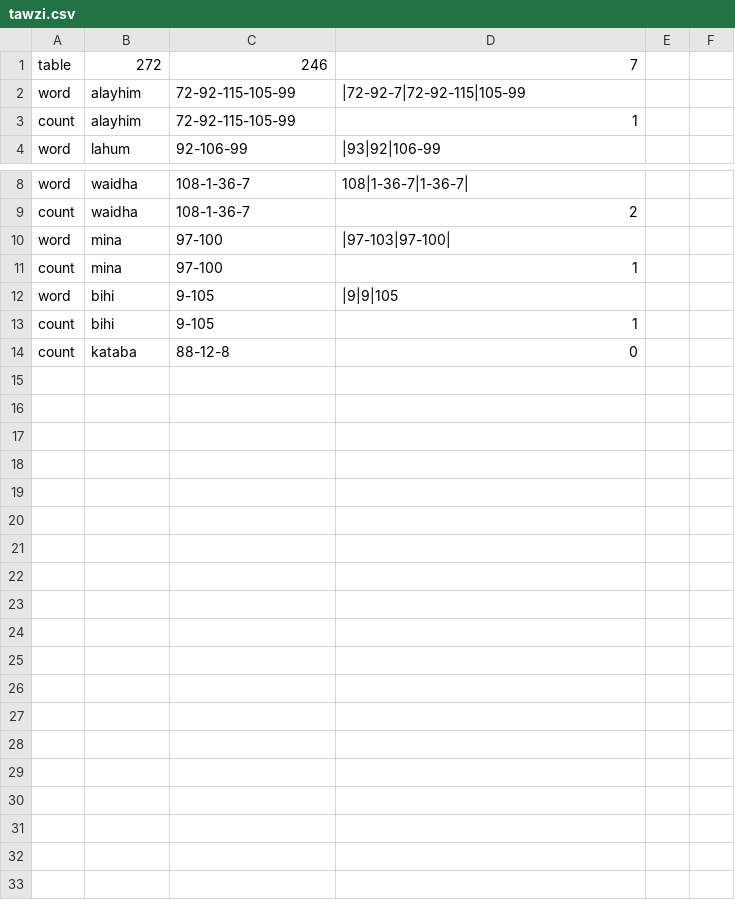
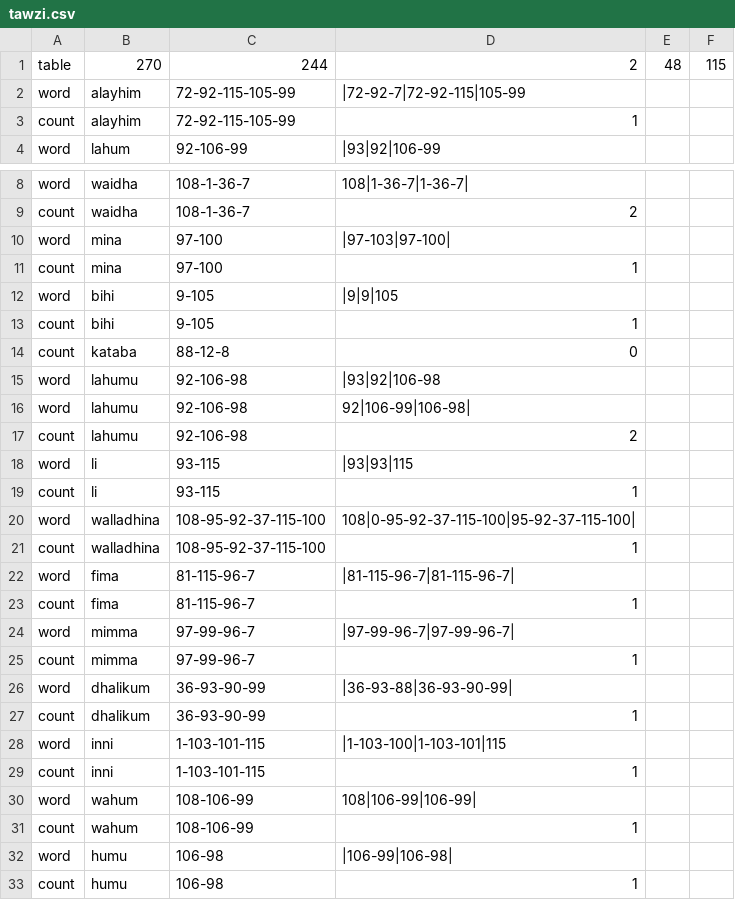
Before and after one commit to Saleh1967/Alghanem, a CSV file: formal/out/tawzi.csv, drawn as a sheet; only a part is shown, gaps mark what is left out; removed rows and columns are numbered as before the commit, all else as after; the diff names each change by its address in the sheet, - before the commit and + after, or states it on an @@ line.

```diff
--- a/formal/out/tawzi.csv
+++ b/formal/out/tawzi.csv
-row 1: table | 272 | 246 | 7
+row 1: table | 270 | 244 | 2 | 48 | 115
+row 15: word | lahumu | 92-106-98 | |93|92|106-98
+row 16: word | lahumu | 92-106-98 | 92|106-99|106-98
+row 17: count | lahumu | 92-106-98 | 2
+row 18: word | li | 93-115 | |93|93|115
+row 19: count | li | 93-115 | 1
+row 20: word | walladhina | 108-95-92-37-115-100 | 108|0-95-92-37-115-100|95-92-37-115-100
+row 21: count | walladhina | 108-95-92-37-115-100 | 1
+row 22: word | fima | 81-115-96-7 | |81-115-96-7|81-115-96-7
+row 23: count | fima | 81-115-96-7 | 1
+row 24: word | mimma | 97-99-96-7 | |97-99-96-7|97-99-96-7
+row 25: count | mimma | 97-99-96-7 | 1
+row 26: word | dhalikum | 36-93-90-99 | |36-93-88|36-93-90-99
+row 27: count | dhalikum | 36-93-90-99 | 1
+row 28: word | inni | 1-103-101-115 | |1-103-100|1-103-101|115
+row 29: count | inni | 1-103-101-115 | 1
+row 30: word | wahum | 108-106-99 | 108|106-99|106-99
+row 31: count | wahum | 108-106-99 | 1
+row 32: word | humu | 106-98 | |106-99|106-98
+row 33: count | humu | 106-98 | 1
```
Also changed, not shown: 31 other files.
